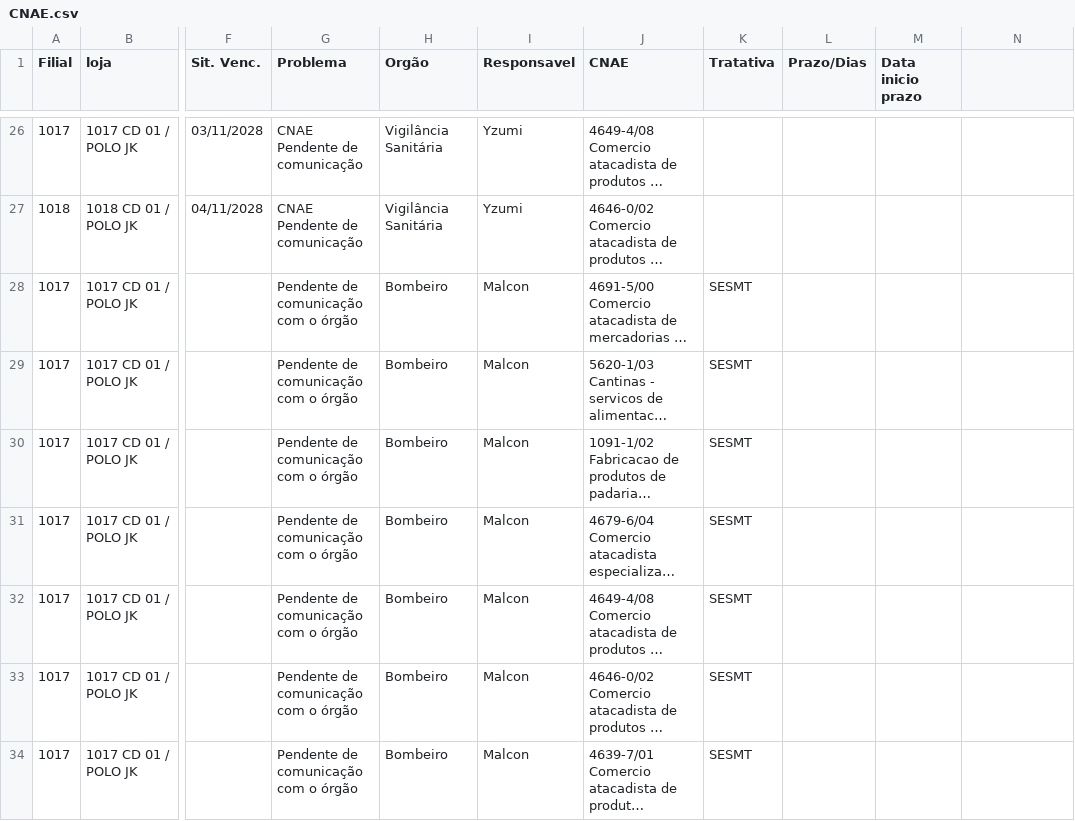
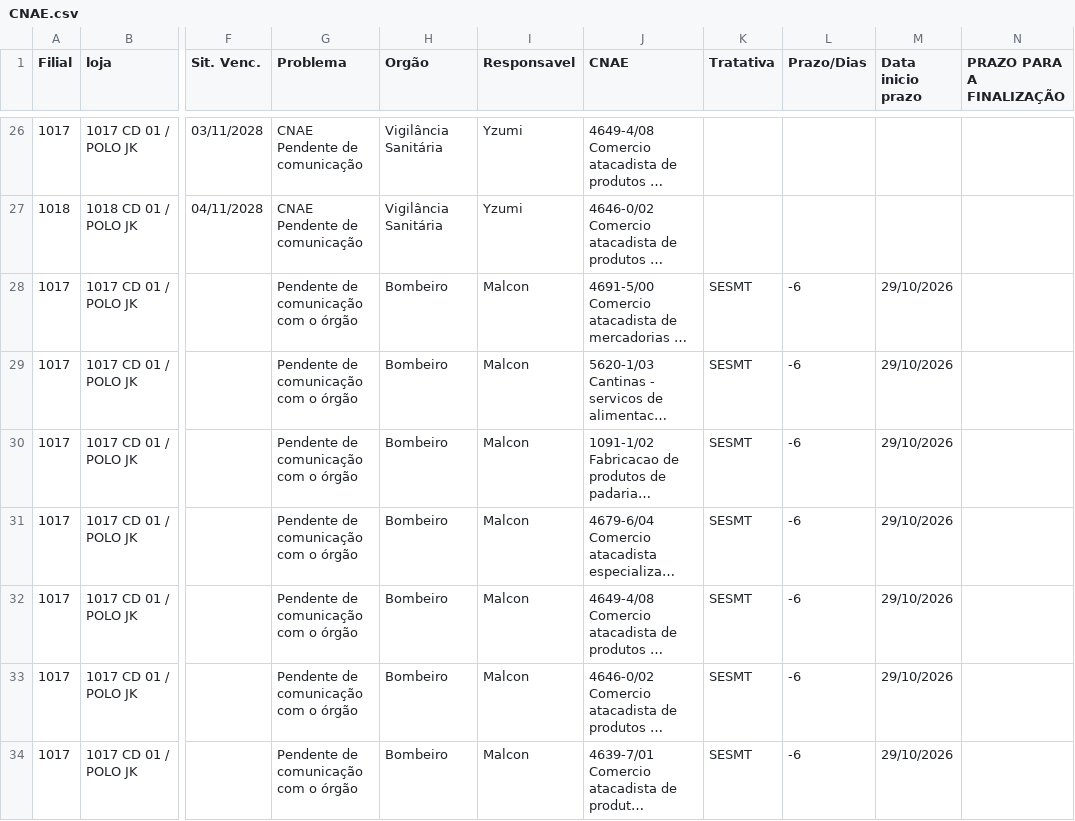
Before and after one commit to ericpaulorodrigues9-dev/DASHBOARD-LICENCAS, a CSV file: CNAE.csv, drawn as a sheet; only a part is shown, gaps mark what is left out; long unchanged cells end in …; the diff covers the shown part only; the diff names each change by its address in the sheet, - before the commit and + after, or states it on an @@ line.

```diff
--- a/CNAE.csv
+++ b/CNAE.csv
-N1: (empty)
+N1: PRAZO PARA A FINALIZAÇÃO
-L28:L34 (Prazo/Dias): (empty)
+L28:L34 (Prazo/Dias): -6
-M28:M34 (Data inicio prazo): (empty)
+M28:M34 (Data inicio prazo): 29/10/2026
```
Also changed, not shown: 1 removed row and 34 edited cells elsewhere in this file.
